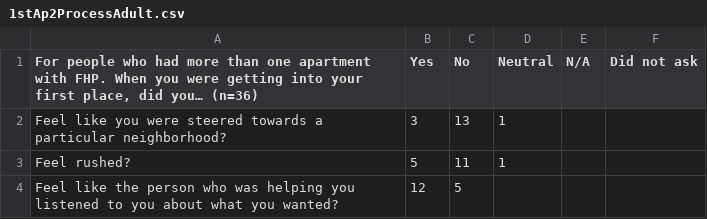
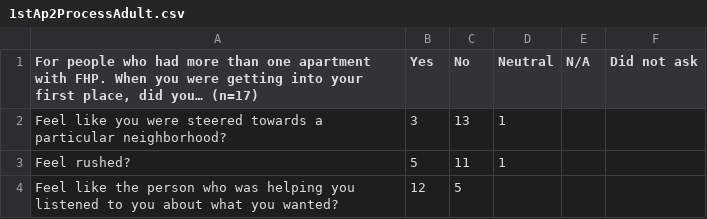
Before and after one commit to Amandanoelward/GitHubFHP_Repository, a CSV file: Housing/1stAp2ProcessAdult.csv, drawn as a sheet.

```diff
--- a/Housing/1stAp2ProcessAdult.csv
+++ b/Housing/1stAp2ProcessAdult.csv
@@ -1,2 +1,2 @@
-"For people who had more than one apartment with FHP. When you were getting into your first place, did you… (n=36) ",Yes,No,Neutral,N/A,Did not ask
+"For people who had more than one apartment with FHP. When you were getting into your first place, did you… (n=17) ",Yes,No,Neutral,N/A,Did not ask
 Feel like you were steered towards a particular neighborhood?,3,13,1,,
```
Also changed, not shown: Housing/1stAp2ProcessYouth.csv.
